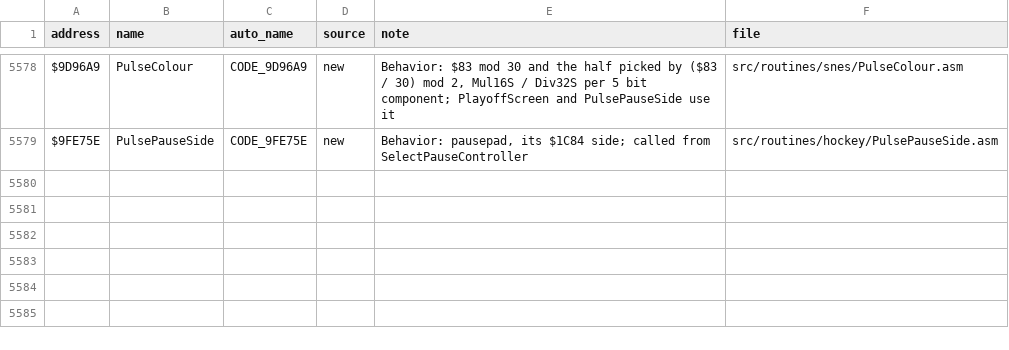
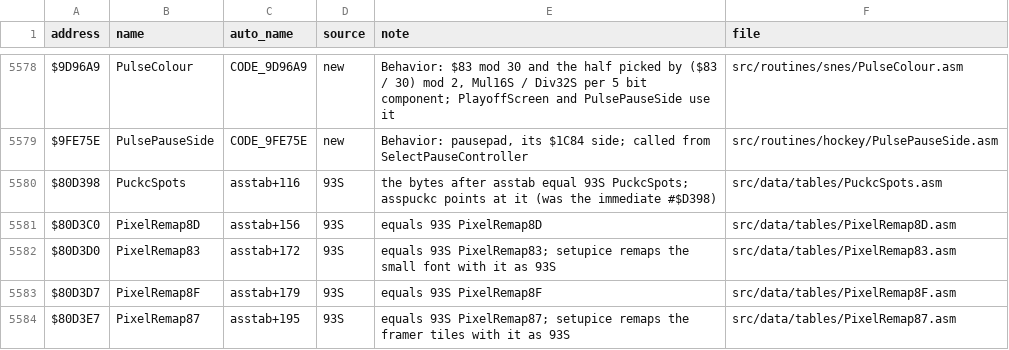
Before and after one commit to Mhopkinsinc/NHL94SNES, a CSV file: docs/name_map.csv, drawn as a sheet; only a part is shown, gaps mark what is left out; the diff names each change by its address in the sheet, - before the commit and + after, or states it on an @@ line.

```diff
--- a/docs/name_map.csv
+++ b/docs/name_map.csv
+row 5580: $80D398 | PuckcSpots | asstab+116 | 93S | the bytes after asstab equal 93S PuckcSpots; asspuckc points at it (was the immediate #$D398) | src/data/tables/PuckcSpots.asm
+row 5581: $80D3C0 | PixelRemap8D | asstab+156 | 93S | equals 93S PixelRemap8D | src/data/tables/PixelRemap8D.asm
+row 5582: $80D3D0 | PixelRemap83 | asstab+172 | 93S | equals 93S PixelRemap83; setupice remaps the small font with it as 93S | src/data/tables/PixelRemap83.asm
+row 5583: $80D3D7 | PixelRemap8F | asstab+179 | 93S | equals 93S PixelRemap8F | src/data/tables/PixelRemap8F.asm
+row 5584: $80D3E7 | PixelRemap87 | asstab+195 | 93S | equals 93S PixelRemap87; setupice remaps the framer tiles with it as 93S | src/data/tables/PixelRemap87.asm
```
Also changed, not shown: 19 other files.
